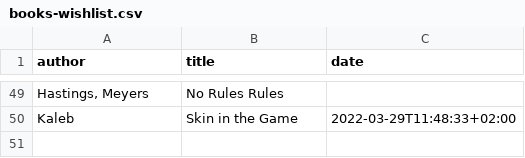
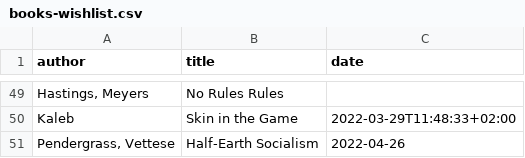
Before and after one commit to xplosionmind/tommi.space, a CSV file: data/books-wishlist.csv, drawn as a sheet; only a part is shown, gaps mark what is left out; the diff names each change by its address in the sheet, - before the commit and + after, or states it on an @@ line.

```diff
--- a/data/books-wishlist.csv
+++ b/data/books-wishlist.csv
+row 51: Pendergrass, Vettese | Half-Earth Socialism | 2022-04-26
```
Also changed, not shown: data/readslog.csv.
